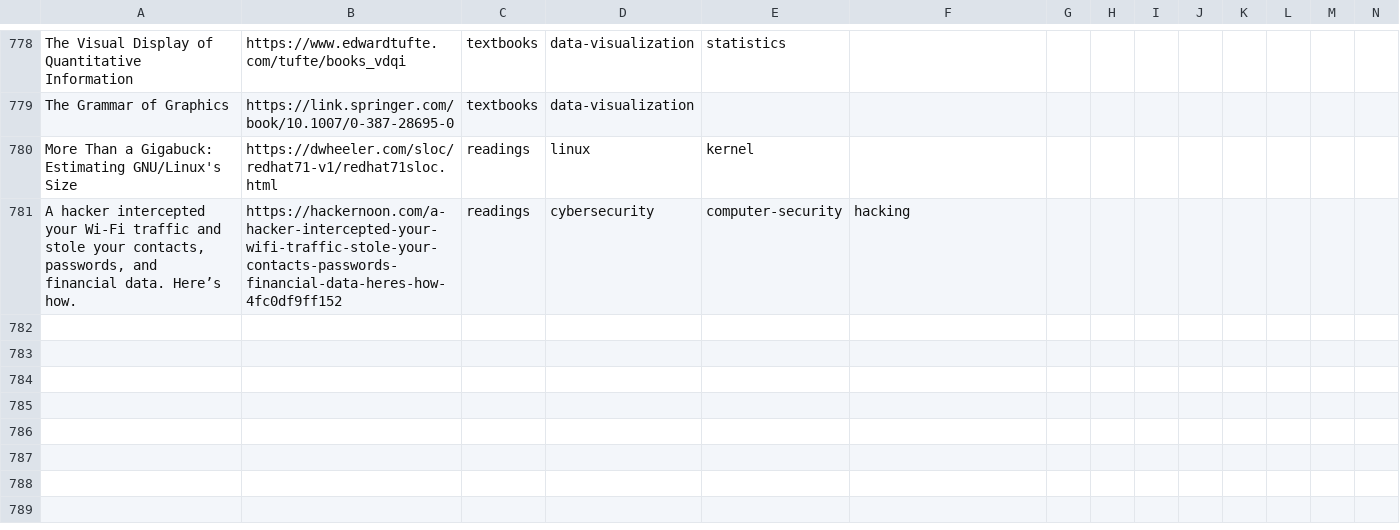
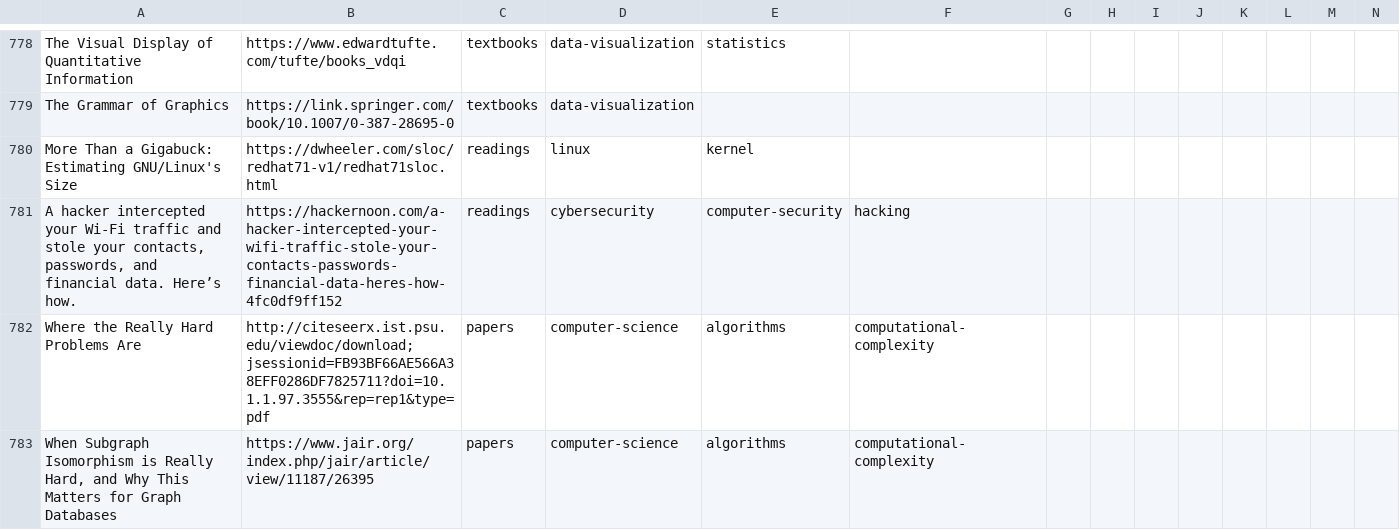
Before and after one commit to marcofavorito/my-bookshelf, a TSV file: bookshelf.tsv, drawn as a sheet; only a part is shown, gaps mark what is left out; rows hold the shown columns only; the diff names each change by its address in the sheet, - before the commit and + after, or states it on an @@ line.

Commit message:
add papers on computational complexity

```diff
--- a/bookshelf.tsv
+++ b/bookshelf.tsv
+row 782: Where the Really Hard Problems Are | http://citeseerx.ist.psu.edu/viewdoc/download;jsessionid=FB93BF66AE566A38EFF0286DF7825711?doi=10.1.1.97.3555&rep=rep1&type=pdf | papers | computer-science | algorithms | computational-complexity
+row 783: When Subgraph Isomorphism is Really Hard, and Why This Matters for Graph Databases | https://www.jair.org/index.php/jair/article/view/11187/26395 | papers | computer-science | algorithms | computational-complexity
```
